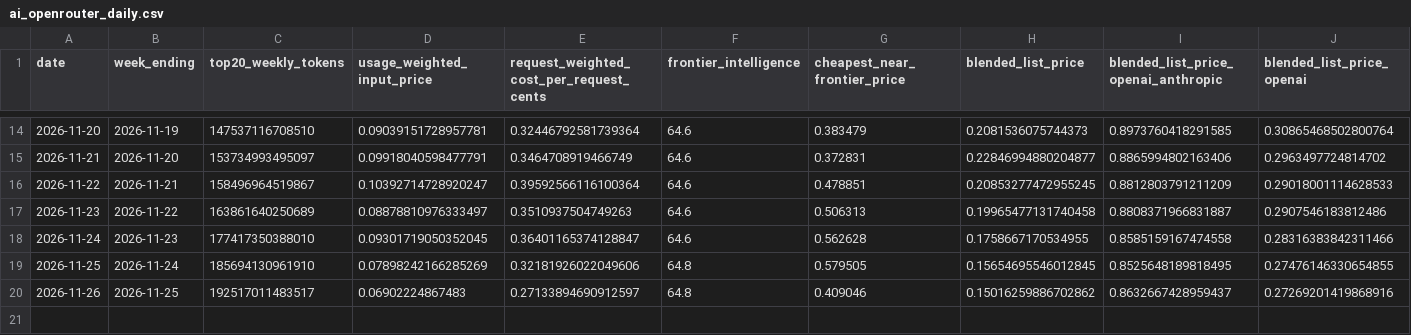
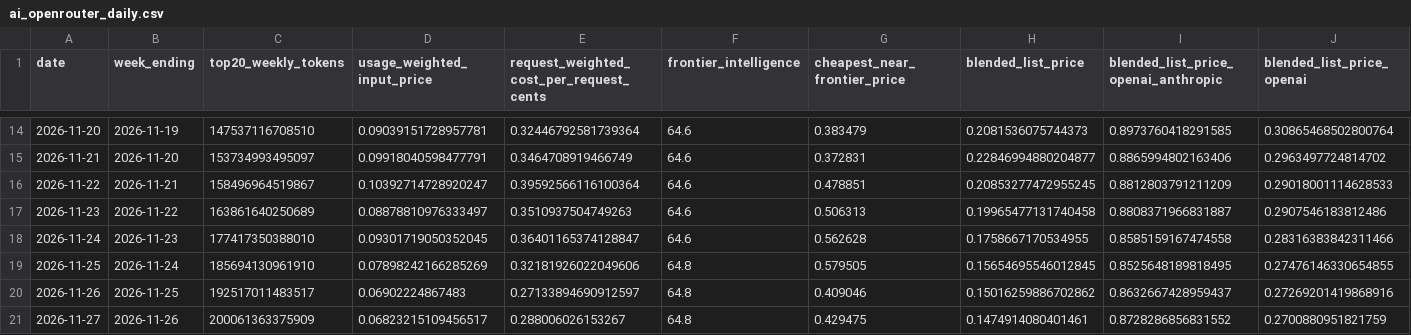
Before and after one commit to CL272/strategist-dashboard, a CSV file: archive/ai_openrouter_daily.csv, drawn as a sheet; only a part is shown, gaps mark what is left out; rows hold the shown columns only; the diff names each change by its address in the sheet, - before the commit and + after, or states it on an @@ line.

```diff
--- a/archive/ai_openrouter_daily.csv
+++ b/archive/ai_openrouter_daily.csv
+row 21: 2026-11-27 | 2026-11-26 | 200061363375909 | 0.06823215109456517 | 0.288006026153267 | 64.8 | 0.429475 | 0.1474914080401461 | 0.8728286856831552 | 0.2700880951821759
```
Also changed, not shown: archive/ai_models_weekly.csv.
